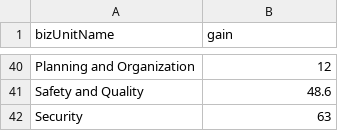
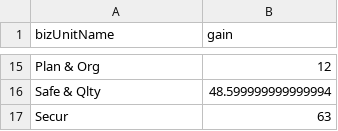
Before and after one commit to Shanny9/Simulator, a CSV file: Simulator/WebContent/ITBudgetBreakdown.csv, drawn as a sheet; only a part is shown, gaps mark what is left out; removed rows and columns are numbered as before the commit, all else as after; the diff covers the shown part only; the diff names each change by its address in the sheet, - before the commit and + after, or states it on an @@ line.

```diff
--- a/Simulator/WebContent/ITBudgetBreakdown.csv
+++ b/Simulator/WebContent/ITBudgetBreakdown.csv
-A15 (bizUnitName): Planning and Organization
+A15 (bizUnitName): Plan & Org
-row 41: Safety and Quality | 48.6
+row 16: Safe & Qlty | 48.599999999999994
-A17 (bizUnitName): Security
+A17 (bizUnitName): Secur
```
Also changed, not shown: 25 removed rows and 11 edited cells elsewhere in this file, 13 other files.
